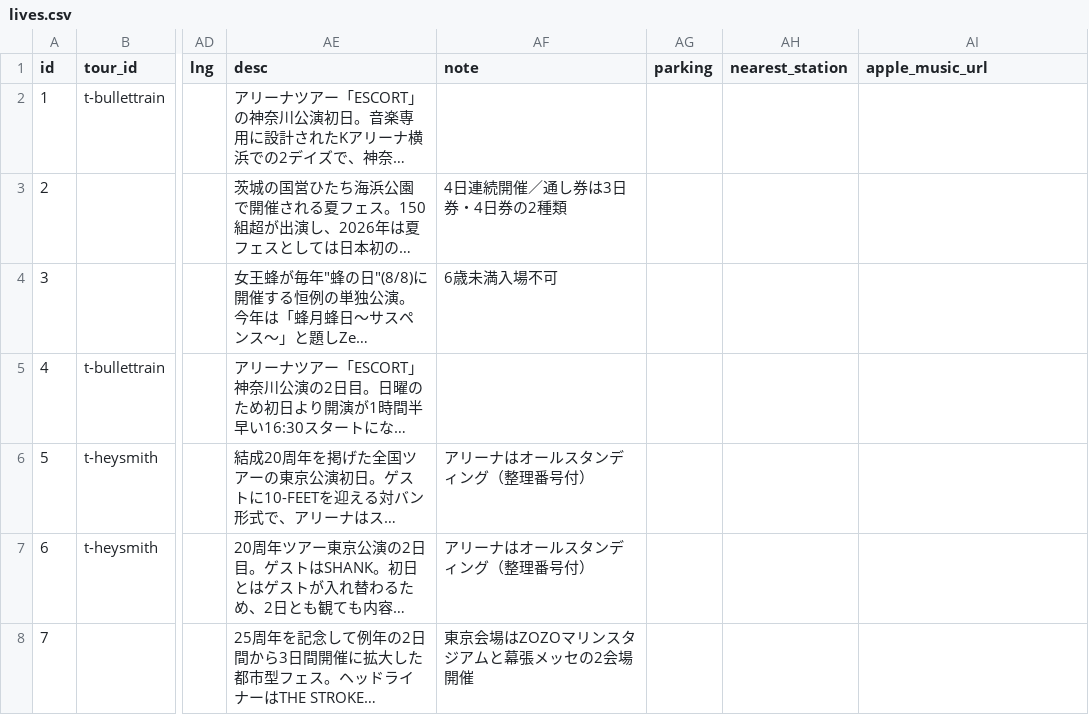
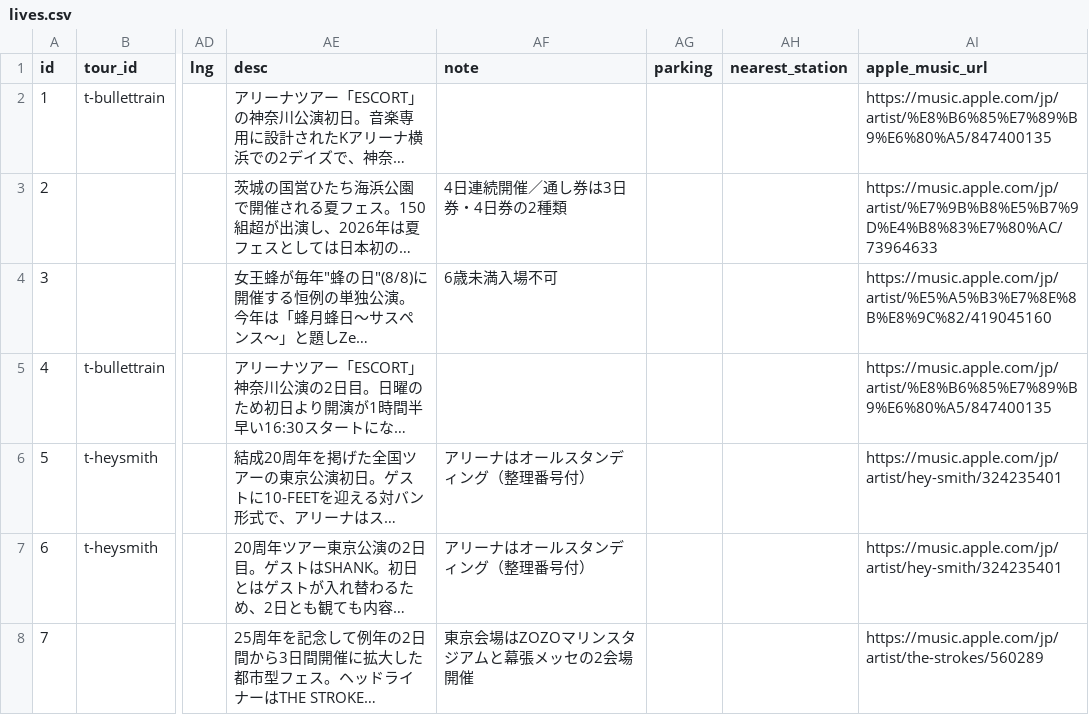
Before and after one commit to the-ready/player-one, a CSV file: data/lives.csv, drawn as a sheet; only a part is shown, gaps mark what is left out; long unchanged cells end in …; the diff covers the shown part only; the diff names each change by its address in the sheet, - before the commit and + after, or states it on an @@ line.

```diff
--- a/data/lives.csv
+++ b/data/lives.csv
-AI2 (apple_music_url): (empty)
+AI2 (apple_music_url): https://music.apple.com/jp/artist/%E8%B6%85%E7%89%B9%E6%80%A5/847400135
-AI3 (apple_music_url): (empty)
+AI3 (apple_music_url): https://music.apple.com/jp/artist/%E7%9B%B8%E5%B7%9D%E4%B8%83%E7%80%AC/73964633
-AI4 (apple_music_url): (empty)
+AI4 (apple_music_url): https://music.apple.com/jp/artist/%E5%A5%B3%E7%8E%8B%E8%9C%82/419045160
-AI5 (apple_music_url): (empty)
+AI5 (apple_music_url): https://music.apple.com/jp/artist/%E8%B6%85%E7%89%B9%E6%80%A5/847400135
-AI6:AI7 (apple_music_url): (empty)
+AI6:AI7 (apple_music_url): https://music.apple.com/jp/artist/hey-smith/324235401
-AI8 (apple_music_url): (empty)
+AI8 (apple_music_url): https://music.apple.com/jp/artist/the-strokes/560289
```
Also changed, not shown: 90 edited cells elsewhere in this file.
